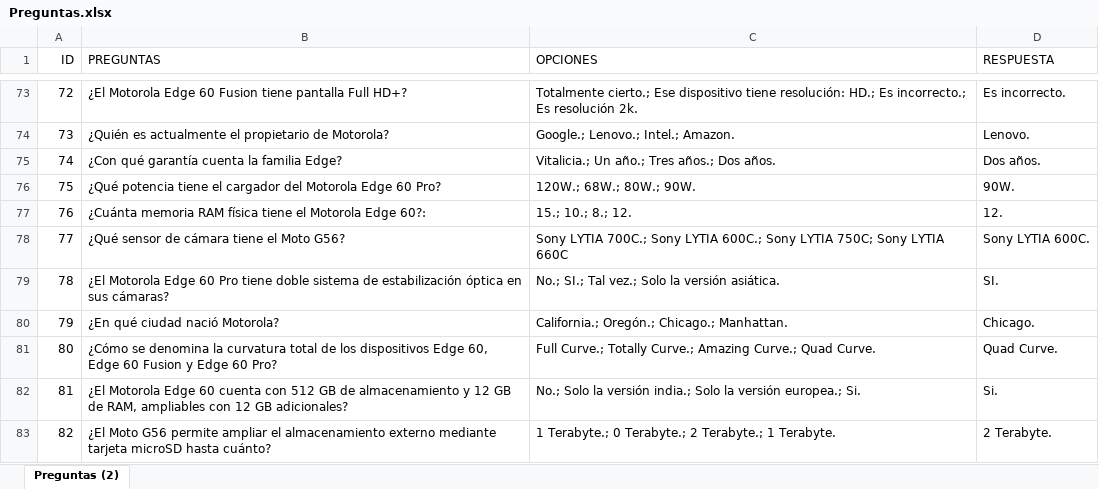
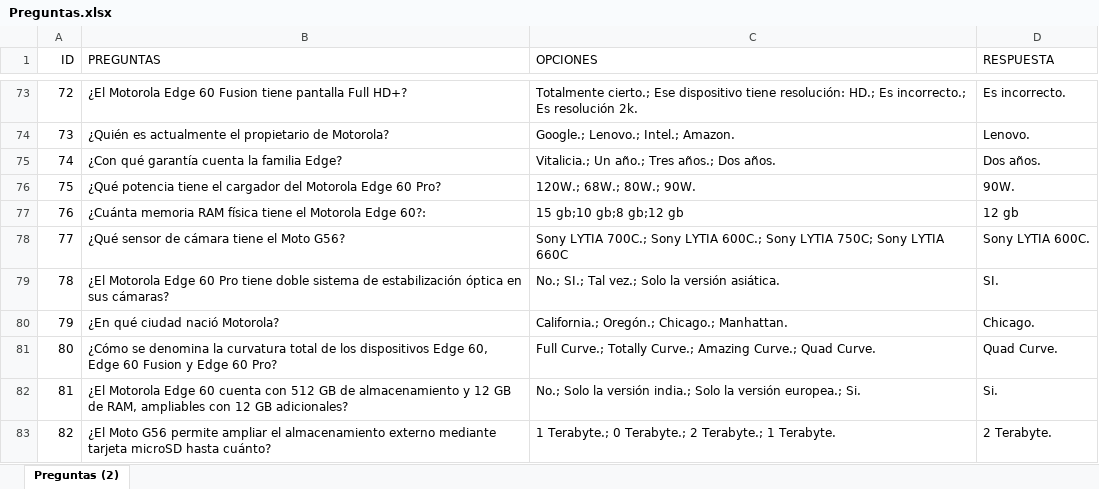
Before and after one commit to DesarrolloBiAd/App-Streamlit, an Excel workbook: Preguntas.xlsx, sheet Preguntas (2), drawn as a sheet; only a part is shown, gaps mark what is left out; values as stored, in another font and other column widths than the file's, no borders; the diff names each change by its address in the sheet, - before the commit and + after, or states it on an @@ line.

Commit message:
Actualizar archivo de preguntas en formato Excel

```diff
--- a/Preguntas.xlsx (sheet Preguntas (2))
+++ b/Preguntas.xlsx (sheet Preguntas (2))
-C77 (OPCIONES): 15.; 10.; 8.; 12.
+C77 (OPCIONES): 15 gb;10 gb;8 gb;12 gb
-D77 (RESPUESTA): 12.
+D77 (RESPUESTA): 12 gb
```
